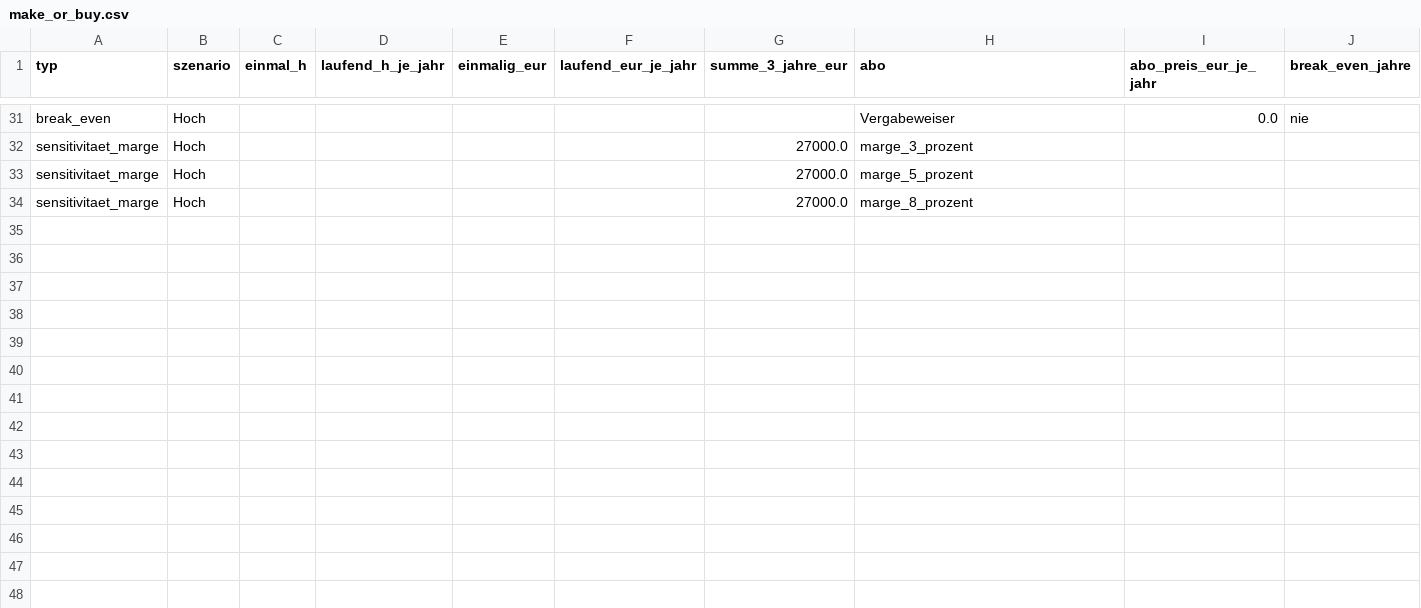
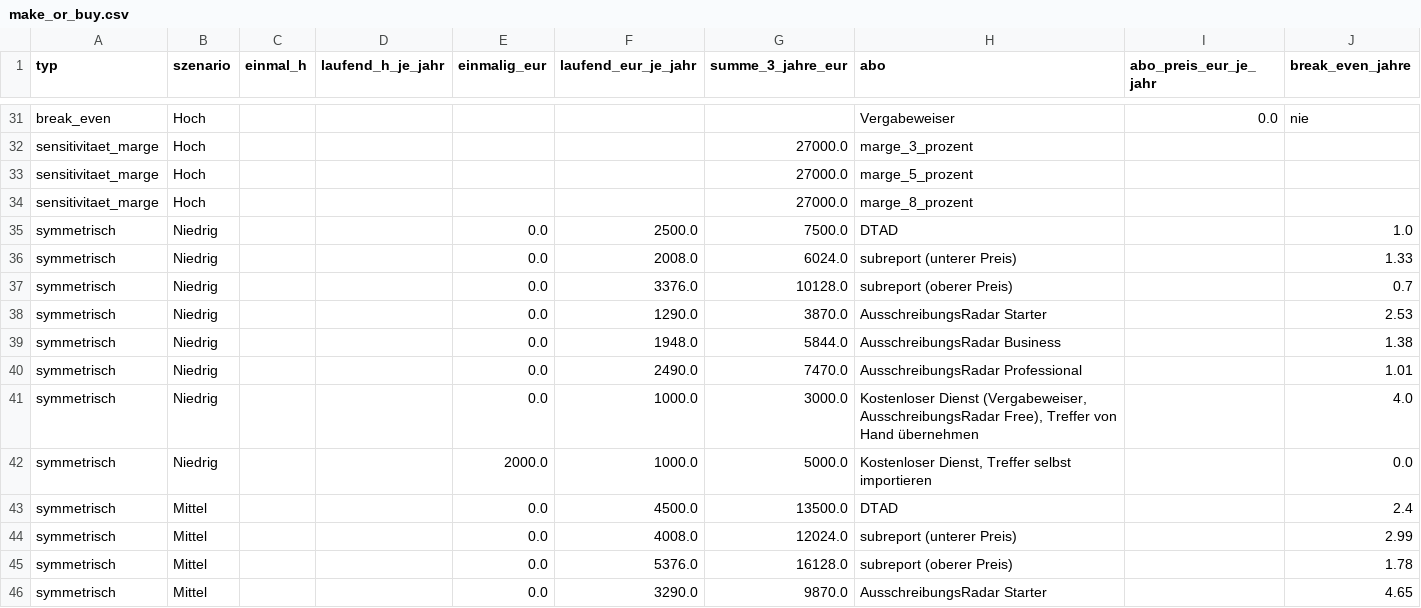
Before and after one commit to ludwigrichthammer9-web/vergabe_radar, a CSV file: reports/make_or_buy.csv, drawn as a sheet; only a part is shown, gaps mark what is left out; rows hold the shown columns only; the diff covers the shown part only; the diff names each change by its address in the sheet, - before the commit and + after, or states it on an @@ line.

```diff
--- a/reports/make_or_buy.csv
+++ b/reports/make_or_buy.csv
+row 35: symmetrisch | Niedrig |  |  | 0.0 | 2500.0 | 7500.0 | DTAD |  | 1.0
+row 36: symmetrisch | Niedrig |  |  | 0.0 | 2008.0 | 6024.0 | subreport (unterer Preis) |  | 1.33
+row 37: symmetrisch | Niedrig |  |  | 0.0 | 3376.0 | 10128.0 | subreport (oberer Preis) |  | 0.7
+row 38: symmetrisch | Niedrig |  |  | 0.0 | 1290.0 | 3870.0 | AusschreibungsRadar Starter |  | 2.53
+row 39: symmetrisch | Niedrig |  |  | 0.0 | 1948.0 | 5844.0 | AusschreibungsRadar Business |  | 1.38
+row 40: symmetrisch | Niedrig |  |  | 0.0 | 2490.0 | 7470.0 | AusschreibungsRadar Professional |  | 1.01
+row 41: symmetrisch | Niedrig |  |  | 0.0 | 1000.0 | 3000.0 | Kostenloser Dienst (Vergabeweiser, AusschreibungsRadar Free), Treffer von Hand übernehmen |  | 4.0
+row 42: symmetrisch | Niedrig |  |  | 2000.0 | 1000.0 | 5000.0 | Kostenloser Dienst, Treffer selbst importieren |  | 0.0
+row 43: symmetrisch | Mittel |  |  | 0.0 | 4500.0 | 13500.0 | DTAD |  | 2.4
+row 44: symmetrisch | Mittel |  |  | 0.0 | 4008.0 | 12024.0 | subreport (unterer Preis) |  | 2.99
+row 45: symmetrisch | Mittel |  |  | 0.0 | 5376.0 | 16128.0 | subreport (oberer Preis) |  | 1.78
+row 46: symmetrisch | Mittel |  |  | 0.0 | 3290.0 | 9870.0 | AusschreibungsRadar Starter |  | 4.65
```
Also changed, not shown: 12 added rows elsewhere in this file, docs/prototyp/export/vertragsliste_v1.csv, docs/prototyp/export/vertragsliste_v1_de.csv, 18 other files.
